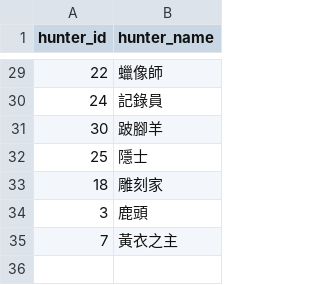
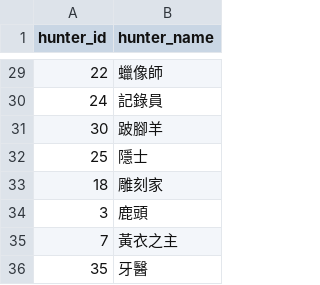
Before and after one commit to spades1208/aibanList, a CSV file: h.csv, drawn as a sheet; only a part is shown, gaps mark what is left out; the diff names each change by its address in the sheet, - before the commit and + after, or states it on an @@ line.

```diff
--- a/h.csv
+++ b/h.csv
+row 36: 35 | 牙醫
```
Also changed, not shown: 1 other file.
